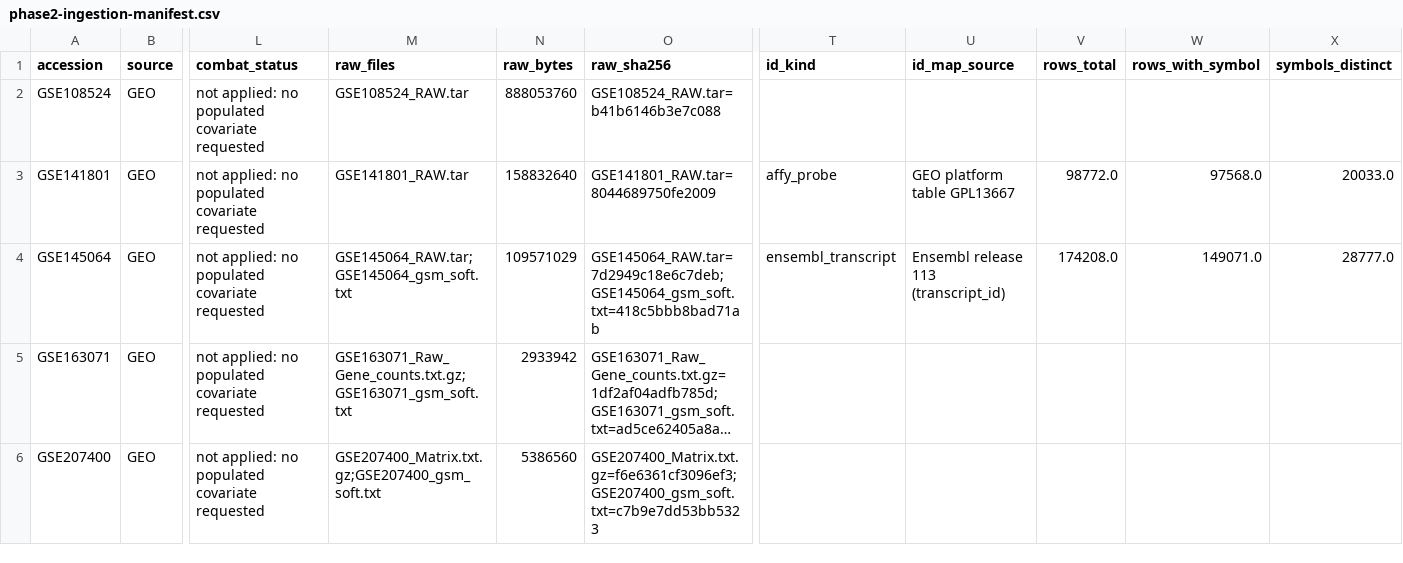
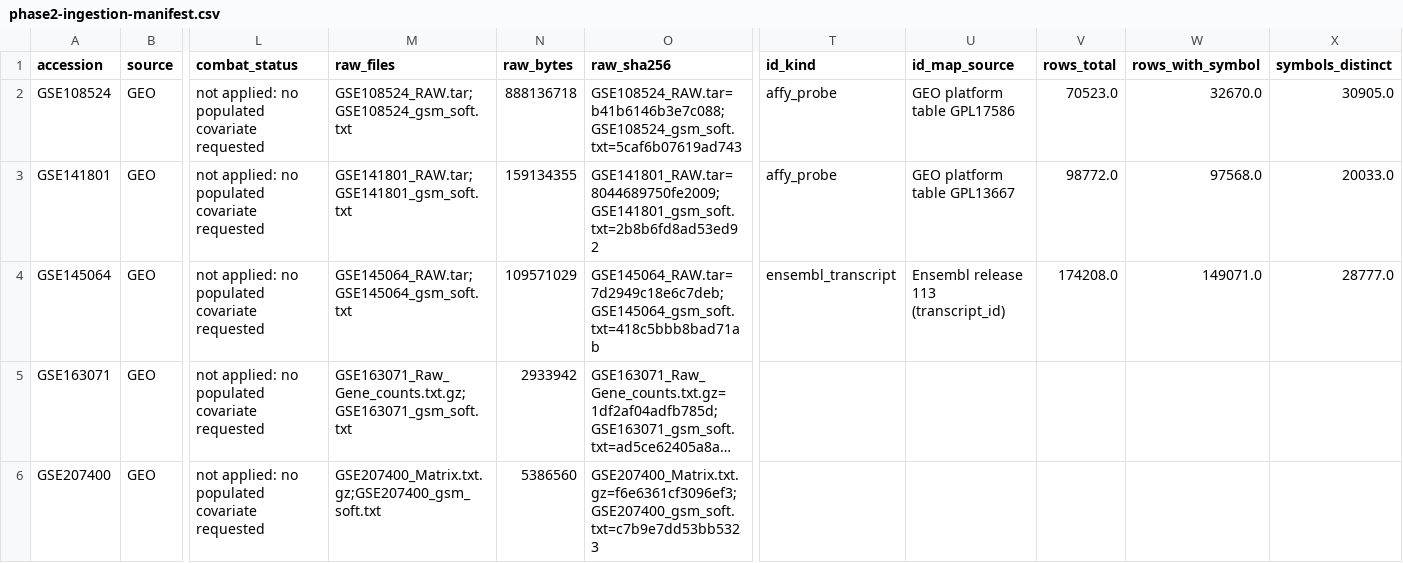
Before and after one commit to karaquaid/nf-target-pipeline, a CSV file: phase-2/data/phase2-ingestion-manifest.csv, drawn as a sheet; only a part is shown, gaps mark what is left out; long unchanged cells end in …; the diff names each change by its address in the sheet, - before the commit and + after, or states it on an @@ line.

```diff
--- a/phase-2/data/phase2-ingestion-manifest.csv
+++ b/phase-2/data/phase2-ingestion-manifest.csv
-M2 (raw_files): GSE108524_RAW.tar
+M2 (raw_files): GSE108524_RAW.tar;GSE108524_gsm_soft.txt
-N2 (raw_bytes): 888053760
+N2 (raw_bytes): 888136718
-O2 (raw_sha256): GSE108524_RAW.tar=b41b6146b3e7c088
+O2 (raw_sha256): GSE108524_RAW.tar=b41b6146b3e7c088;GSE108524_gsm_soft.txt=5caf6b07619ad743
-T2 (id_kind): (empty)
+T2 (id_kind): affy_probe
-U2 (id_map_source): (empty)
+U2 (id_map_source): GEO platform table GPL17586
-V2 (rows_total): (empty)
+V2 (rows_total): 70523.0
-W2 (rows_with_symbol): (empty)
+W2 (rows_with_symbol): 32670.0
-X2 (symbols_distinct): (empty)
+X2 (symbols_distinct): 30905.0
-M3 (raw_files): GSE141801_RAW.tar
+M3 (raw_files): GSE141801_RAW.tar;GSE141801_gsm_soft.txt
-N3 (raw_bytes): 158832640
+N3 (raw_bytes): 159134355
-O3 (raw_sha256): GSE141801_RAW.tar=8044689750fe2009
+O3 (raw_sha256): GSE141801_RAW.tar=8044689750fe2009;GSE141801_gsm_soft.txt=2b8b6fd8ad53ed92
```
Also changed, not shown: 2 other files.
